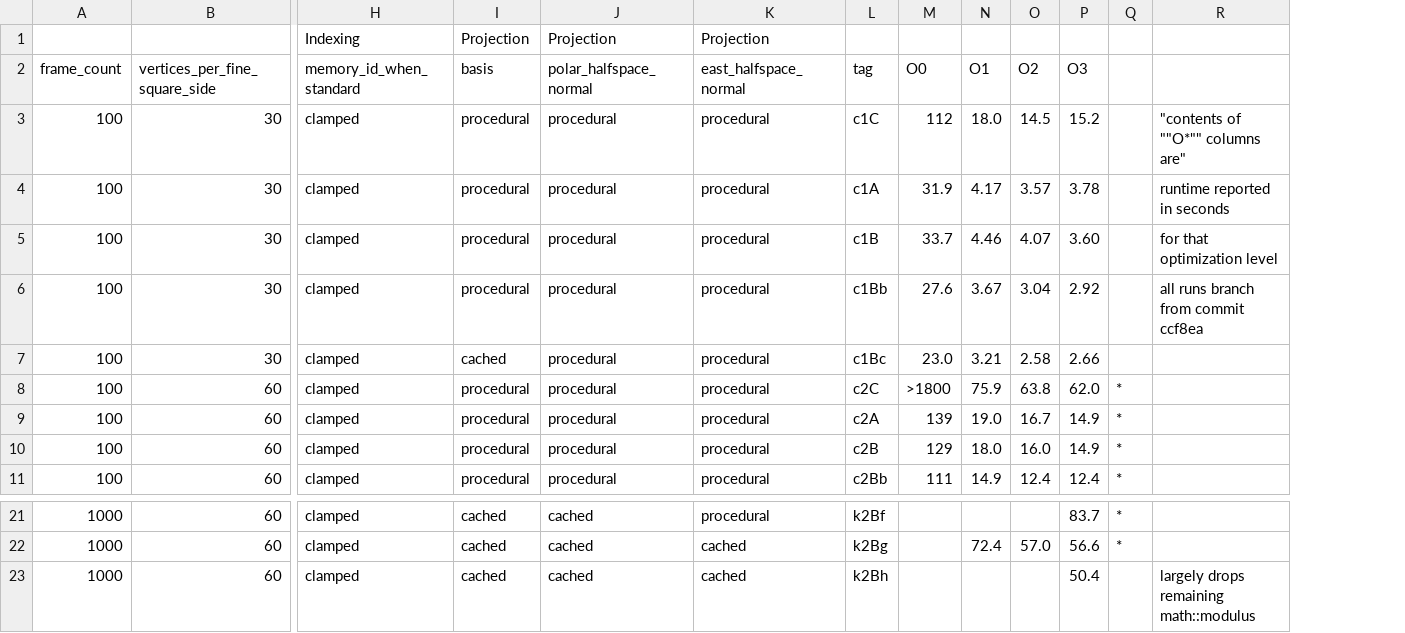
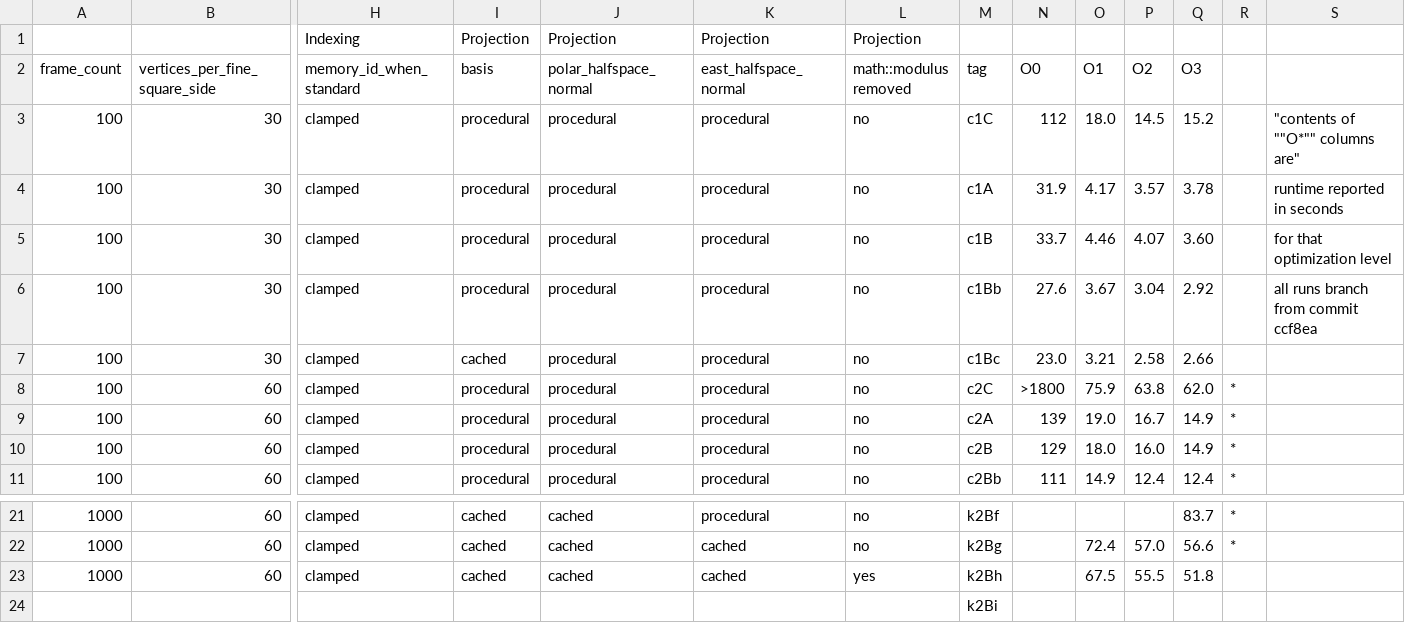
Before and after one commit to davidson16807/tectonics.cpp, a TSV file: demo/profiling/LEGEND.tsv, drawn as a sheet; only a part is shown, gaps mark what is left out; addresses are those after the commit; rows hold the shown columns only; the diff names each change by its address in the sheet, - before the commit and + after, or states it on an @@ line.

Commit message:
standardizing on a definition for k2Bh profile

```diff
--- a/demo/profiling/LEGEND.tsv
+++ b/demo/profiling/LEGEND.tsv
+column L (math::modulus removed), row 1: Projection; rows 3-11: all no; rows 21-23: no | no | yes
-O23 (O1): (empty)
+O23 (O1): 67.5
-P23 (O2): (empty)
+P23 (O2): 55.5
-Q23 (O3): 50.4
+Q23 (O3): 51.8
-S23: largely drops remaining math::modulus
+S23: (empty)
+row 24:  |  |  |  |  |  |  | k2Bi
```
Also changed, not shown: 3 other files.
